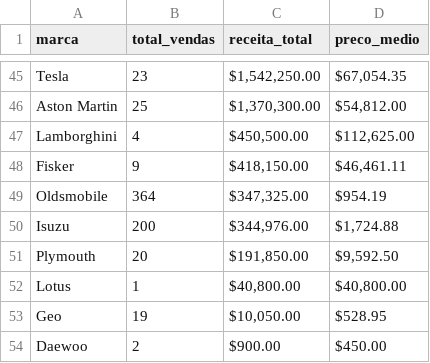
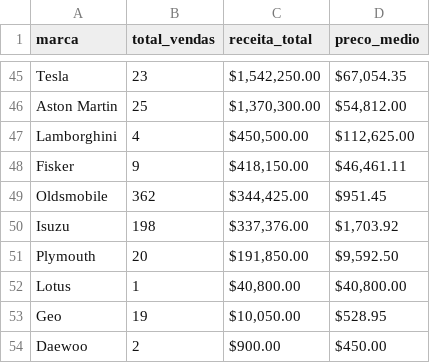
Before and after one commit to Nina-Da-Hora/analise-estrategica-marcas-automotivas, a CSV file: data/kpis/gold_receita_marca.csv, drawn as a sheet; only a part is shown, gaps mark what is left out; the diff covers the shown part only.

```diff
--- a/data/kpis/gold_receita_marca.csv
+++ b/data/kpis/gold_receita_marca.csv
@@ -48,4 +48,4 @@ Lamborghini,4,"$450,500.00","$112,625.00"
 Fisker,9,"$418,150.00","$46,461.11"
-Oldsmobile,364,"$347,325.00",$954.19
-Isuzu,200,"$344,976.00","$1,724.88"
+Oldsmobile,362,"$344,425.00",$951.45
+Isuzu,198,"$337,376.00","$1,703.92"
 Plymouth,20,"$191,850.00","$9,592.50"
```
Also changed, not shown: 2 added rows, 2 removed rows and 117 edited cells elsewhere in this file, data/kpis/gold_analisis_marca_pareto.csv, data/kpis/gold_preco_medio_marca.csv, 10 other files.
